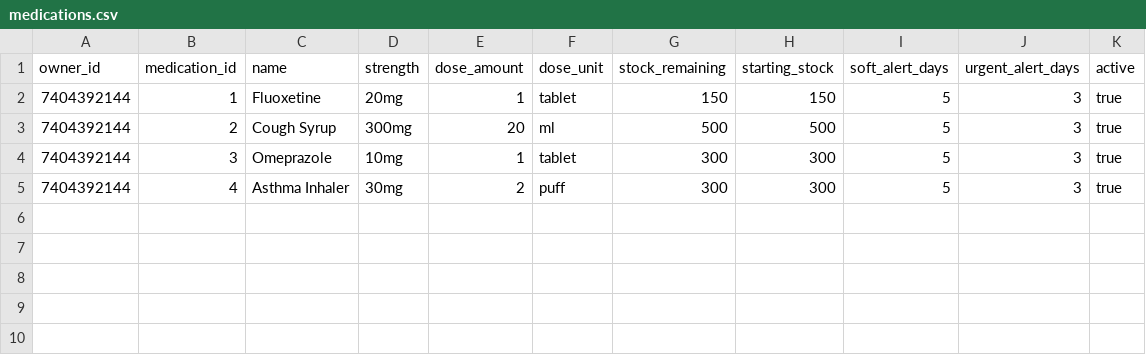
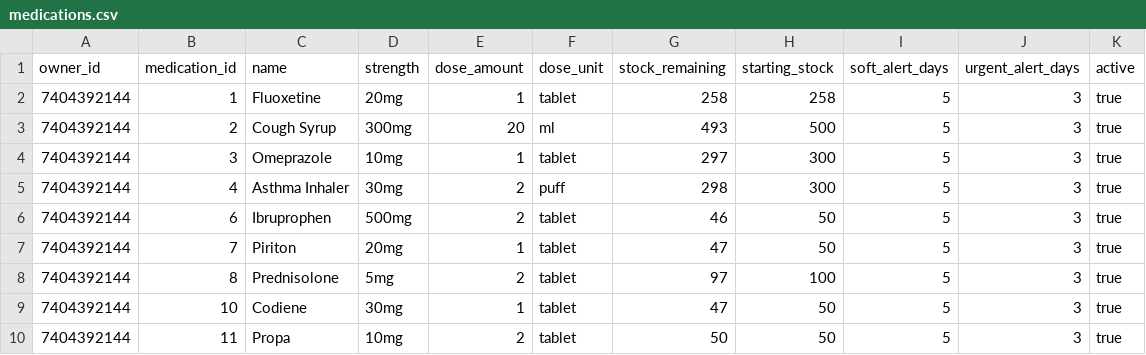
Before and after one commit to dynamixAI/MedicationBot, a CSV file: data/medications.csv, drawn as a sheet.

```diff
--- a/data/medications.csv
+++ b/data/medications.csv
@@ -1,5 +1,10 @@
 owner_id,medication_id,name,strength,dose_amount,dose_unit,stock_remaining,starting_stock,soft_alert_days,urgent_alert_days,active
-7404392144,1,Fluoxetine,20mg,1,tablet,150,150,5,3,true
-7404392144,2,Cough Syrup,300mg,20,ml,500,500,5,3,true
-7404392144,3,Omeprazole,10mg,1,tablet,300,300,5,3,true
-7404392144,4,Asthma Inhaler,30mg,2,puff,300,300,5,3,true
+7404392144,1,Fluoxetine,20mg,1,tablet,258,258,5,3,true
+7404392144,2,Cough Syrup,300mg,20,ml,493,500,5,3,true
+7404392144,3,Omeprazole,10mg,1,tablet,297,300,5,3,true
+7404392144,4,Asthma Inhaler,30mg,2,puff,298,300,5,3,true
+7404392144,6,Ibruprophen,500mg,2,tablet,46,50,5,3,true
+7404392144,7,Piriton,20mg,1,tablet,47,50,5,3,true
+7404392144,8,Prednisolone,5mg,2,tablet,97,100,5,3,true
+7404392144,10,Codiene,30mg,1,tablet,47,50,5,3,true
+7404392144,11,Propa,10mg,2,tablet,50,50,5,3,true
```
Also changed, not shown: data/medication_schedule.csv, 16 other files.
